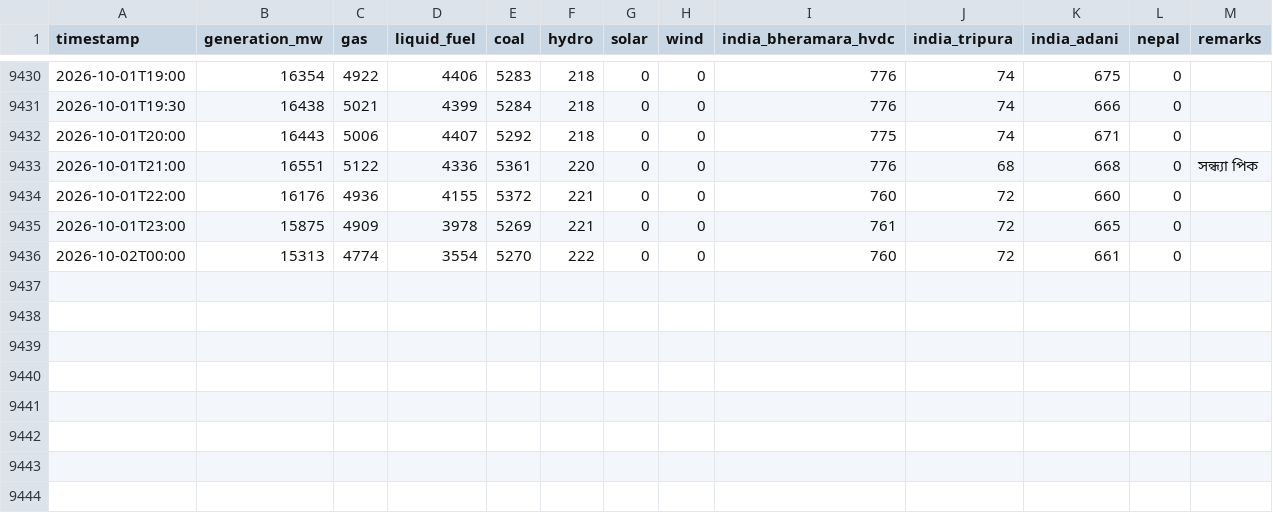
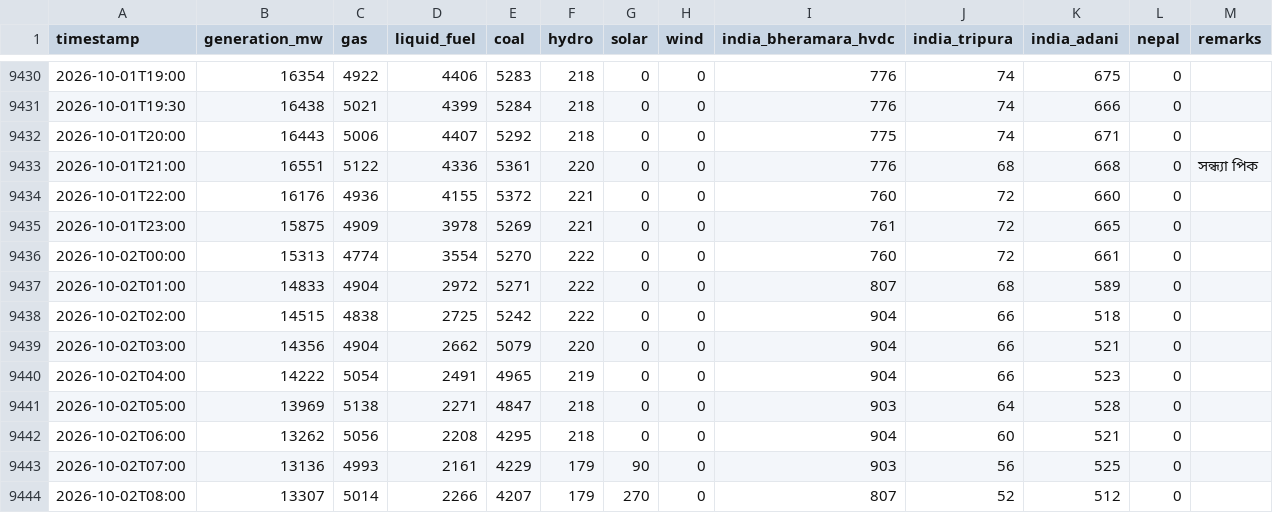
Before and after one commit to dhrupo/loadshedding-bd, a CSV file: data/generation.csv, drawn as a sheet; only a part is shown, gaps mark what is left out.

```diff
--- a/data/generation.csv
+++ b/data/generation.csv
@@ -9436 +9436,9 @@ timestamp,generation_mw,gas,liquid_fuel,coal,hydro,solar,wind,india_bheramara_hv
 2026-10-02T00:00,15313,4774,3554,5270,222,0,0,760,72,661,0,
+2026-10-02T01:00,14833,4904,2972,5271,222,0,0,807,68,589,0,
+2026-10-02T02:00,14515,4838,2725,5242,222,0,0,904,66,518,0,
+2026-10-02T03:00,14356,4904,2662,5079,220,0,0,904,66,521,0,
+2026-10-02T04:00,14222,5054,2491,4965,219,0,0,904,66,523,0,
+2026-10-02T05:00,13969,5138,2271,4847,218,0,0,903,64,528,0,
+2026-10-02T06:00,13262,5056,2208,4295,218,0,0,904,60,521,0,
+2026-10-02T07:00,13136,4993,2161,4229,179,90,0,903,56,525,0,
+2026-10-02T08:00,13307,5014,2266,4207,179,270,0,807,52,512,0,
```
Also changed, not shown: data/demand.csv, data/weather.csv, 2 other files.
